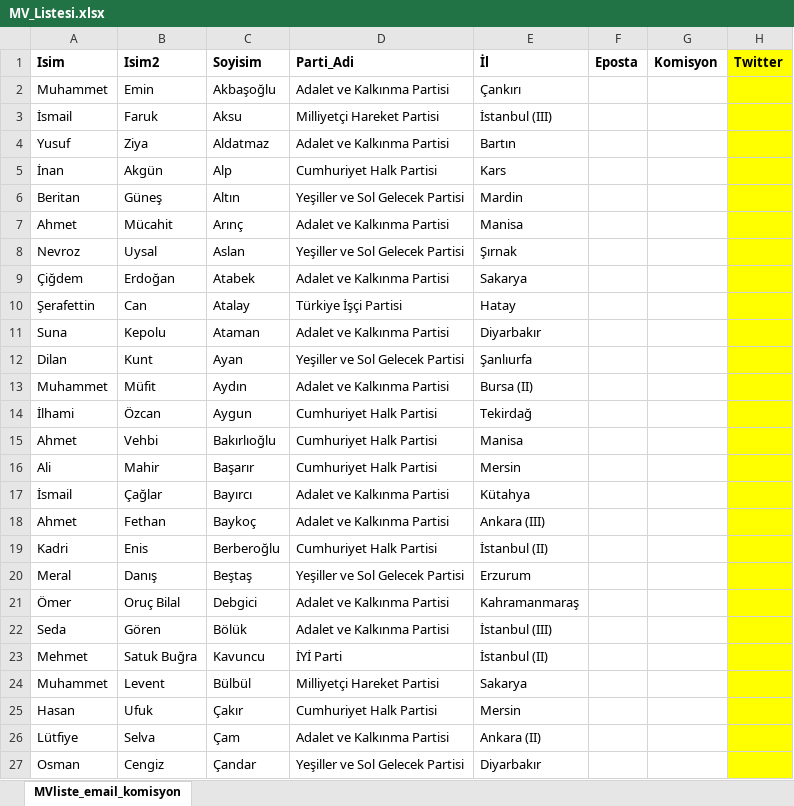
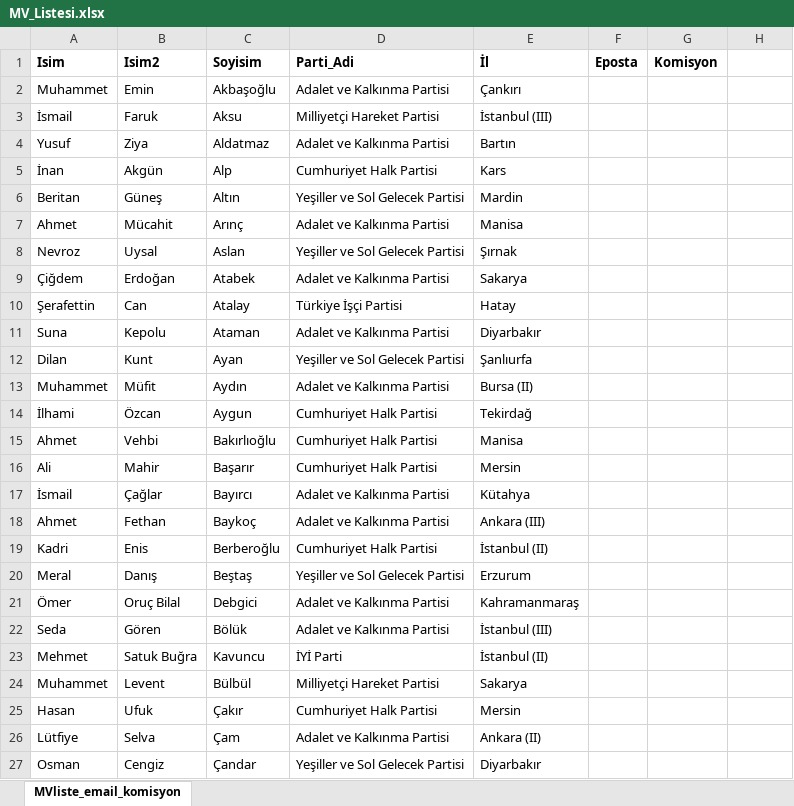
Before and after one commit to aytackarabay/YLSYder, an Excel workbook: YLSYDer_programlari/MV_Listesi.xlsx, sheet MVliste_email_komisyon, drawn as a sheet; only a part is shown; values as stored, in another font and other column widths than the file's, no borders; the diff covers the shown part only; the diff names each change by its address in the sheet, - before the commit and + after, or states it on an @@ line.

Commit message:
Update MV_Listesi.xlsx

```diff
--- a/YLSYDer_programlari/MV_Listesi.xlsx (sheet MVliste_email_komisyon)
+++ b/YLSYDer_programlari/MV_Listesi.xlsx (sheet MVliste_email_komisyon)
-H1: Twitter
+H1: (empty)
-H1:H27 fill: #FFFF00
+H1:H27 fill: none
```
Also changed, not shown: cell formats elsewhere in this sheet.
